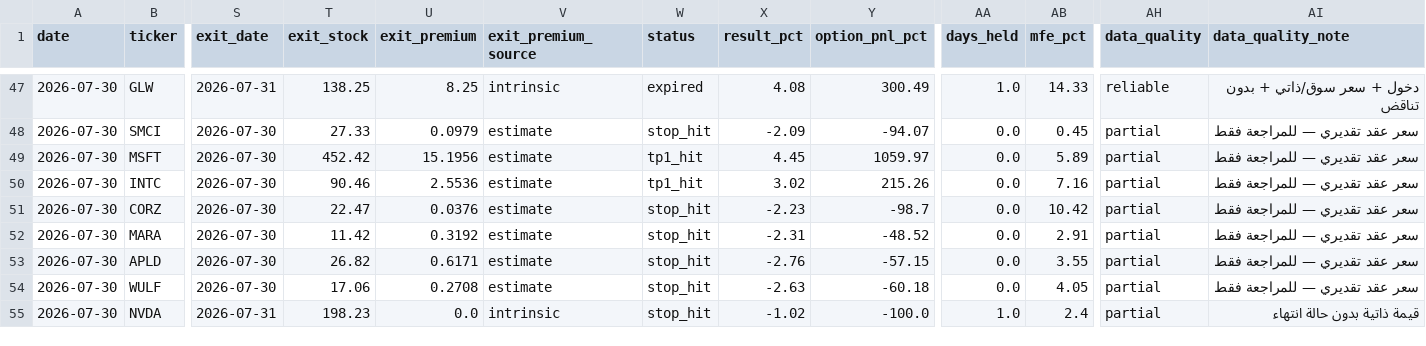
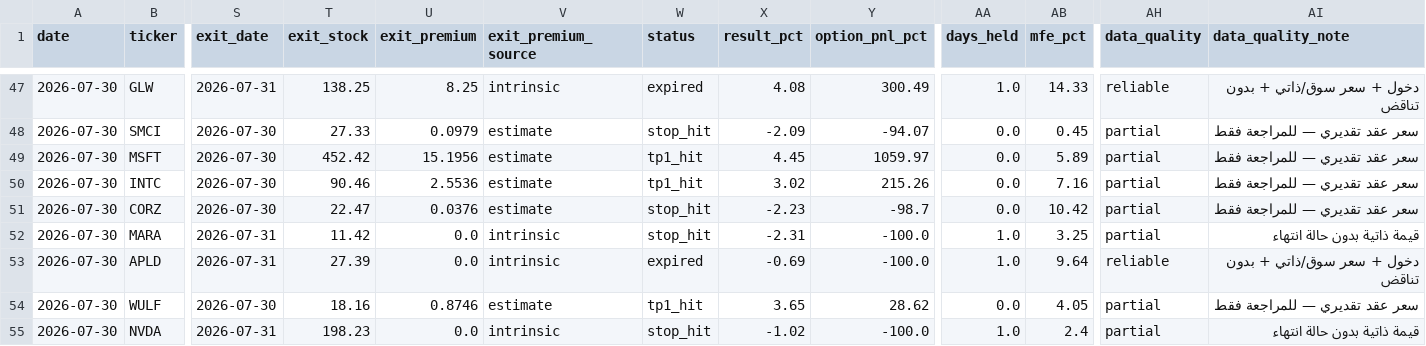
Before and after one commit to nasralsws8-web/screen-option-report, a CSV file: outcomes.csv, drawn as a sheet; only a part is shown, gaps mark what is left out; the diff covers the shown part only; the diff names each change by its address in the sheet, - before the commit and + after, or states it on an @@ line.

```diff
--- a/outcomes.csv
+++ b/outcomes.csv
-S52:S53 (exit_date): 2026-07-30
+S52:S53 (exit_date): 2026-07-31
-U52 (exit_premium): 0.3192
+U52 (exit_premium): 0.0
-V52:V53 (exit_premium_source): estimate
+V52:V53 (exit_premium_source): intrinsic
-Y52 (option_pnl_pct): -48.52
+Y52 (option_pnl_pct): -100.0
-AA52:AA53 (days_held): 0.0
+AA52:AA53 (days_held): 1.0
-AB52 (mfe_pct): 2.91
+AB52 (mfe_pct): 3.25
-AI52 (data_quality_note): سعر عقد تقديري — للمراجعة فقط
+AI52 (data_quality_note): قيمة ذاتية بدون حالة انتهاء
-T53 (exit_stock): 26.82
+T53 (exit_stock): 27.39
-U53 (exit_premium): 0.6171
+U53 (exit_premium): 0.0
-W53 (status): stop_hit
+W53 (status): expired
-X53 (result_pct): -2.76
+X53 (result_pct): -0.69
-Y53 (option_pnl_pct): -57.15
+Y53 (option_pnl_pct): -100.0
-AB53 (mfe_pct): 3.55
+AB53 (mfe_pct): 9.64
-AH53 (data_quality): partial
+AH53 (data_quality): reliable
-AI53 (data_quality_note): سعر عقد تقديري — للمراجعة فقط
+AI53 (data_quality_note): دخول + سعر سوق/ذاتي + بدون تناقض
-T54 (exit_stock): 17.06
+T54 (exit_stock): 18.16
-U54 (exit_premium): 0.2708
+U54 (exit_premium): 0.8746
-W54 (status): stop_hit
+W54 (status): tp1_hit
-X54 (result_pct): -2.63
+X54 (result_pct): 3.65
-Y54 (option_pnl_pct): -60.18
+Y54 (option_pnl_pct): 28.62
```
Also changed, not shown: 30 edited cells elsewhere in this file, 2 other files.
